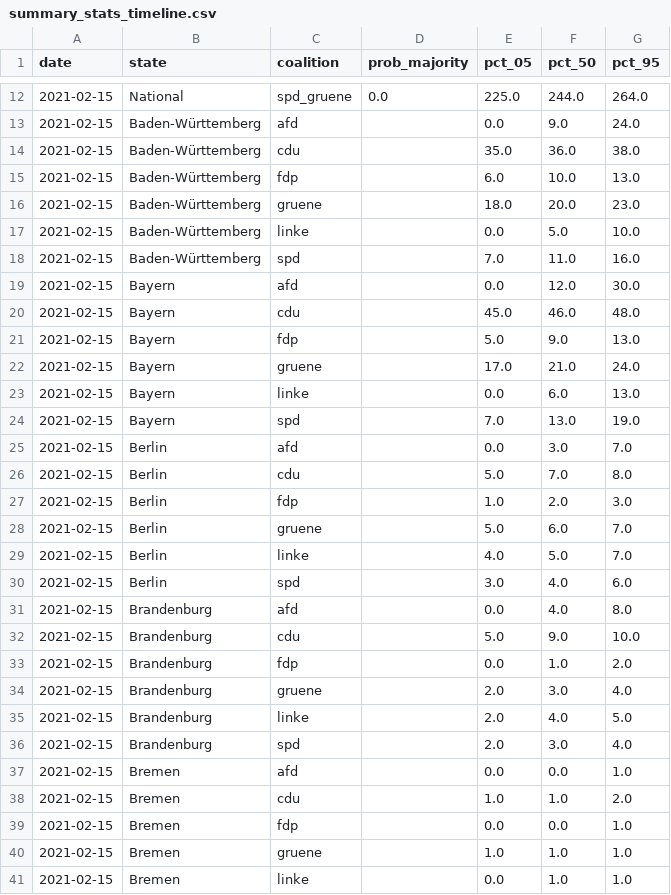
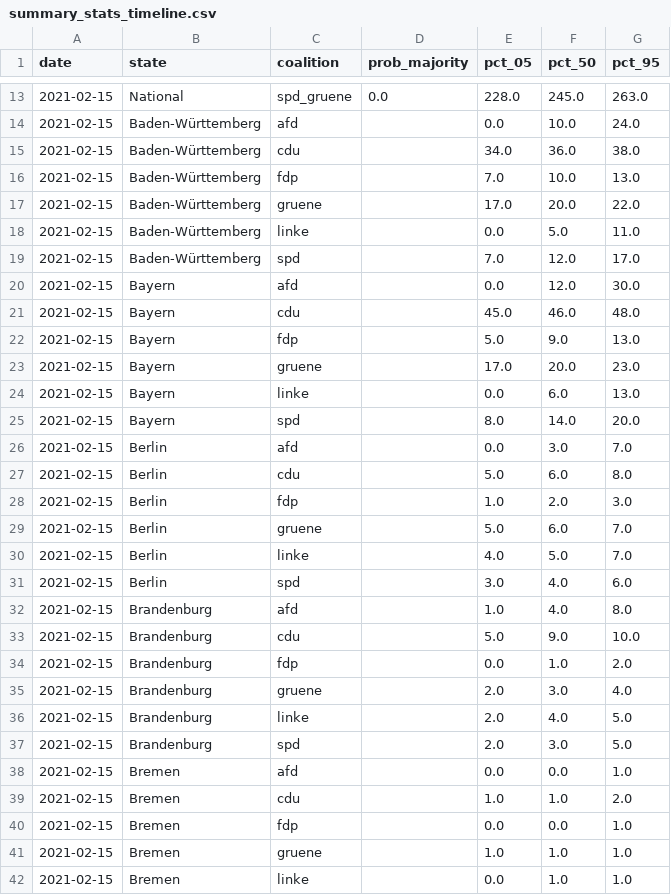
Before and after one commit to thisismactan/Germany-2021, a CSV file: output/summary_stats_timeline.csv, drawn as a sheet; only a part is shown, gaps mark what is left out; the diff covers the shown part only.

```diff
--- a/output/summary_stats_timeline.csv
+++ b/output/summary_stats_timeline.csv
@@ -12,8 +13,8 @@ date,state,coalition,prob_majority,pct_05,pct_50,pct_95
-2021-02-15,National,spd_gruene,0.0,225.0,244.0,264.0
-2021-02-15,Baden-Württemberg,afd,,0.0,9.0,24.0
-2021-02-15,Baden-Württemberg,cdu,,35.0,36.0,38.0
-2021-02-15,Baden-Württemberg,fdp,,6.0,10.0,13.0
-2021-02-15,Baden-Württemberg,gruene,,18.0,20.0,23.0
-2021-02-15,Baden-Württemberg,linke,,0.0,5.0,10.0
-2021-02-15,Baden-Württemberg,spd,,7.0,11.0,16.0
+2021-02-15,National,spd_gruene,0.0,228.0,245.0,263.0
+2021-02-15,Baden-Württemberg,afd,,0.0,10.0,24.0
+2021-02-15,Baden-Württemberg,cdu,,34.0,36.0,38.0
+2021-02-15,Baden-Württemberg,fdp,,7.0,10.0,13.0
+2021-02-15,Baden-Württemberg,gruene,,17.0,20.0,22.0
+2021-02-15,Baden-Württemberg,linke,,0.0,5.0,11.0
+2021-02-15,Baden-Württemberg,spd,,7.0,12.0,17.0
 2021-02-15,Bayern,afd,,0.0,12.0,30.0
@@ -21,7 +22,7 @@ date,state,coalition,prob_majority,pct_05,pct_50,pct_95
 2021-02-15,Bayern,fdp,,5.0,9.0,13.0
-2021-02-15,Bayern,gruene,,17.0,21.0,24.0
+2021-02-15,Bayern,gruene,,17.0,20.0,23.0
 2021-02-15,Bayern,linke,,0.0,6.0,13.0
-2021-02-15,Bayern,spd,,7.0,13.0,19.0
+2021-02-15,Bayern,spd,,8.0,14.0,20.0
 2021-02-15,Berlin,afd,,0.0,3.0,7.0
-2021-02-15,Berlin,cdu,,5.0,7.0,8.0
+2021-02-15,Berlin,cdu,,5.0,6.0,8.0
 2021-02-15,Berlin,fdp,,1.0,2.0,3.0
@@ -30,3 +31,3 @@ date,state,coalition,prob_majority,pct_05,pct_50,pct_95
 2021-02-15,Berlin,spd,,3.0,4.0,6.0
-2021-02-15,Brandenburg,afd,,0.0,4.0,8.0
+2021-02-15,Brandenburg,afd,,1.0,4.0,8.0
 2021-02-15,Brandenburg,cdu,,5.0,9.0,10.0
@@ -35,3 +36,3 @@ date,state,coalition,prob_majority,pct_05,pct_50,pct_95
 2021-02-15,Brandenburg,linke,,2.0,4.0,5.0
-2021-02-15,Brandenburg,spd,,2.0,3.0,4.0
+2021-02-15,Brandenburg,spd,,2.0,3.0,5.0
 2021-02-15,Bremen,afd,,0.0,0.0,1.0
```
Also changed, not shown: 1 added row and 68 edited cells elsewhere in this file, output/natl_sims.csv, 6 other files.
